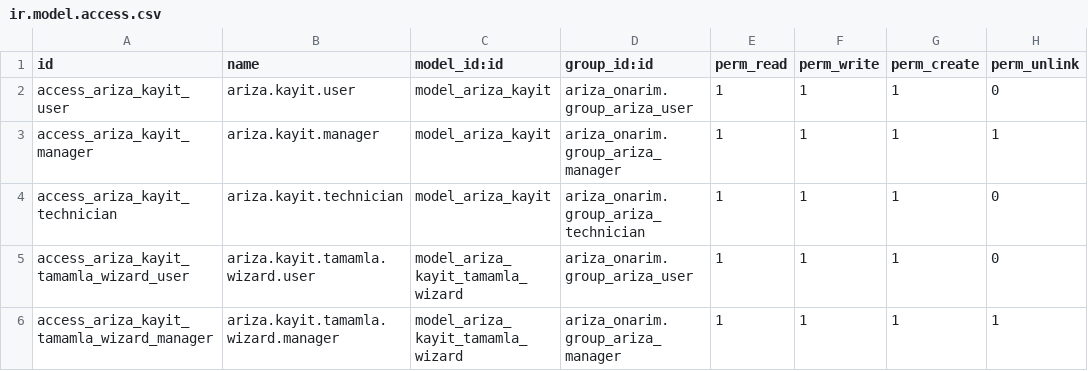
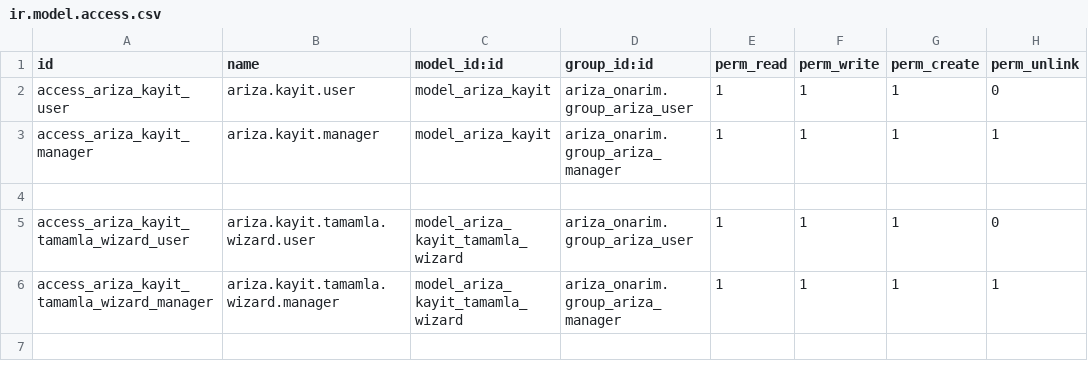
Before and after one commit to toftamars/ariza_onarim, a CSV file: ariza_onarim/security/ir.model.access.csv, drawn as a sheet.

```diff
--- a/ariza_onarim/security/ir.model.access.csv
+++ b/ariza_onarim/security/ir.model.access.csv
@@ -3,3 +3,3 @@ access_ariza_kayit_user,ariza.kayit.user,model_ariza_kayit,ariza_onarim.group_ar
 access_ariza_kayit_manager,ariza.kayit.manager,model_ariza_kayit,ariza_onarim.group_ariza_manager,1,1,1,1
-access_ariza_kayit_technician,ariza.kayit.technician,model_ariza_kayit,ariza_onarim.group_ariza_technician,1,1,1,0
+
 access_ariza_kayit_tamamla_wizard_user,ariza.kayit.tamamla.wizard.user,model_ariza_kayit_tamamla_wizard,ariza_onarim.group_ariza_user,1,1,1,0
```
Also changed, not shown: 3 other files.
